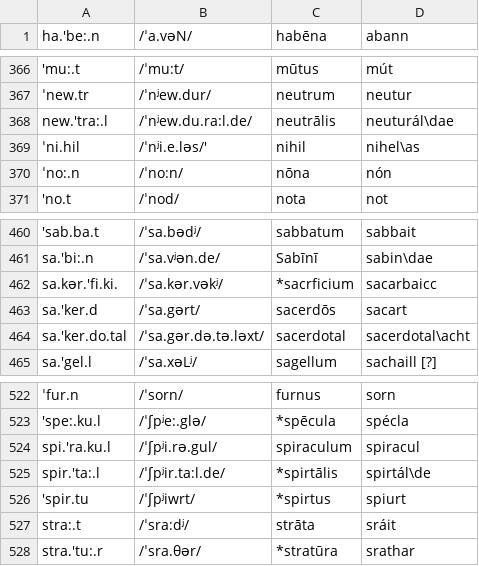
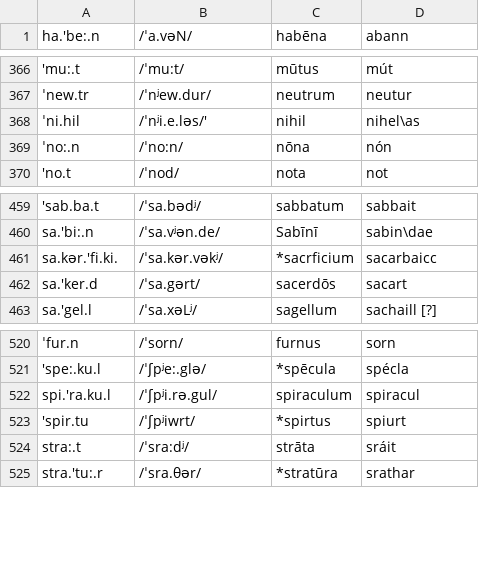
Before and after one commit to bowersd/lat2sgaLoans, a CSV file: monteCarlo/autodate_input_less_hebrew_and_derivatives.csv, drawn as a sheet; only a part is shown, gaps mark what is left out; the diff names each change by its address in the sheet, - before the commit and + after, or states it on an @@ line.

Commit message:
removed neuturáldae, sacerdotalacht, spirtálde

```diff
--- a/monteCarlo/autodate_input_less_hebrew_and_derivatives.csv
+++ b/monteCarlo/autodate_input_less_hebrew_and_derivatives.csv
-row 368: new.'tra:.l | /ˈnʲew.du.ra:l.de/ | neutrālis | neuturál\dae
-row 464: sa.'ker.do.tal | /ˈsa.gər.də.tə.ləxt/ | sacerdotal | sacerdotal\acht
-row 525: spir.'ta:.l | /ˈʃpʲir.ta:l.de/ | *spirtālis | spirtál\de
```
